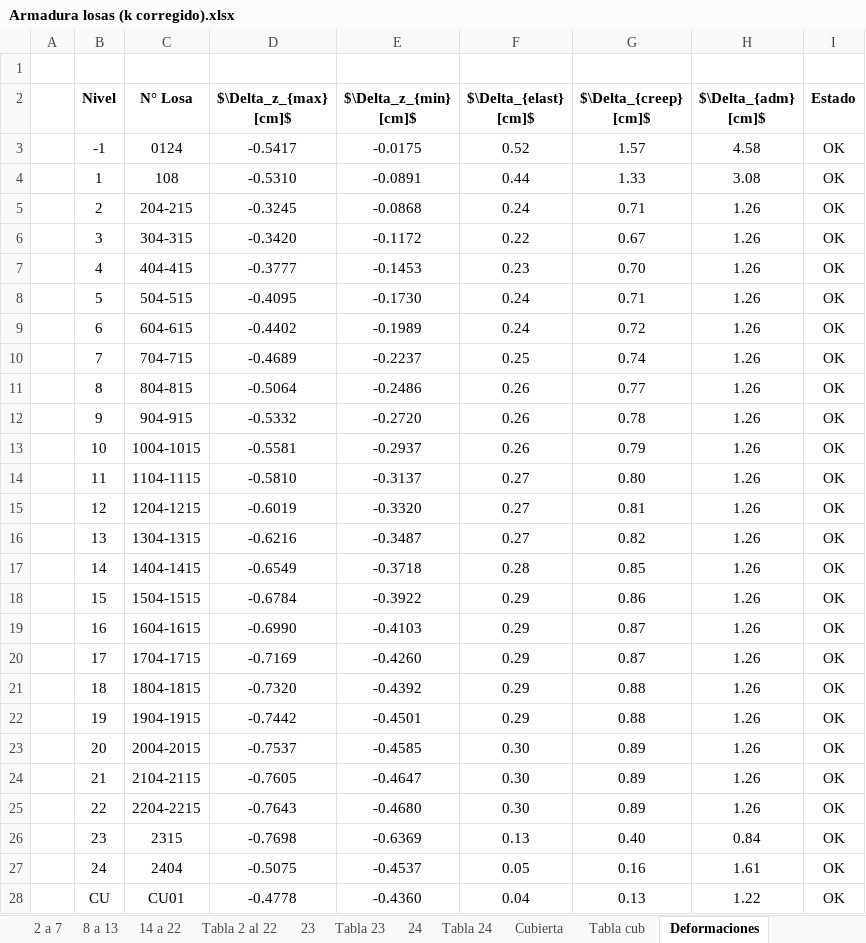
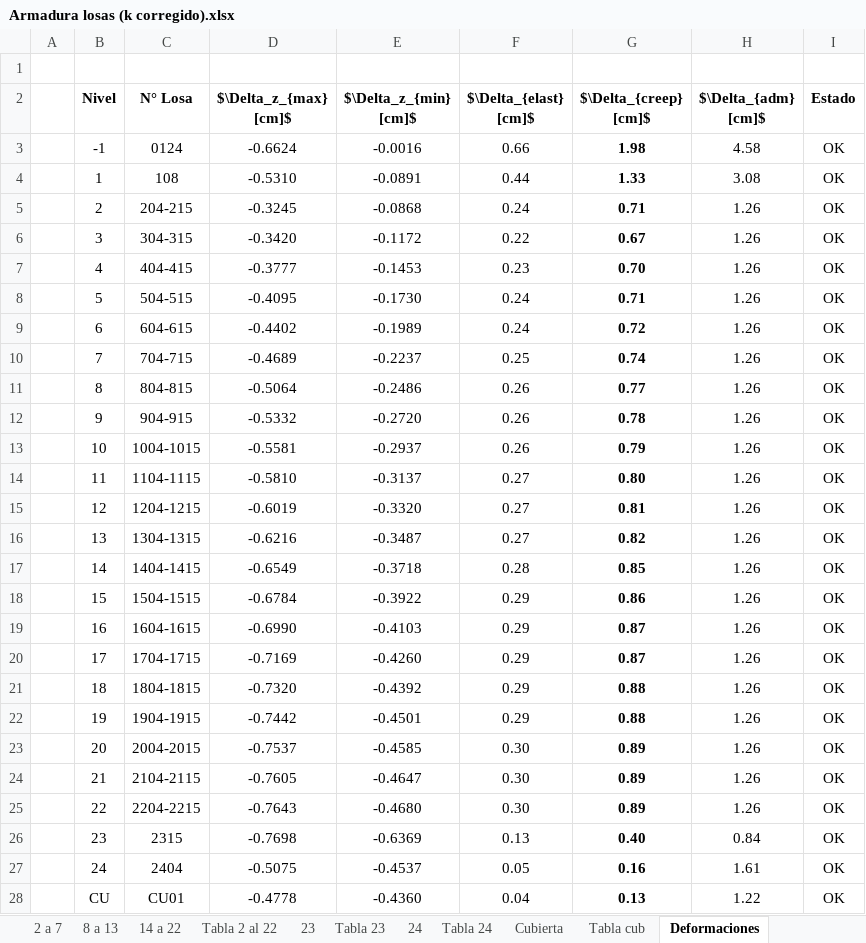
Before and after one commit to ppizarror/proyecto-CI5206, an Excel workbook: Tarea 05/Armadura losas (k corregido).xlsx, sheet Deformaciones, drawn as a sheet; values as stored, in another font and other column widths than the file's, no borders; the diff names each change by its address in the sheet, - before the commit and + after, or states it on an @@ line.

```diff
--- a/Tarea 05/Armadura losas (k corregido).xlsx (sheet Deformaciones)
+++ b/Tarea 05/Armadura losas (k corregido).xlsx (sheet Deformaciones)
-D3 ($\Delta_z_{max} [cm]$): -0.5417
+D3 ($\Delta_z_{max} [cm]$): -0.6624
-E3 ($\Delta_z_{min} [cm]$): -0.0175
+E3 ($\Delta_z_{min} [cm]$): -0.0016
-F3 ($\Delta_{elast} [cm]$): 0.52
+F3 ($\Delta_{elast} [cm]$): 0.66
-G3 ($\Delta_{creep} [cm]$): 1.57
+G3 ($\Delta_{creep} [cm]$): 1.98
-G3:G28 bold: off
+G3:G28 bold: on
```
Also changed, not shown: sheet Tabla 2 al 22, sheet Tabla 23, sheet Tabla -1, formulas that keep their value, hidden cells.
